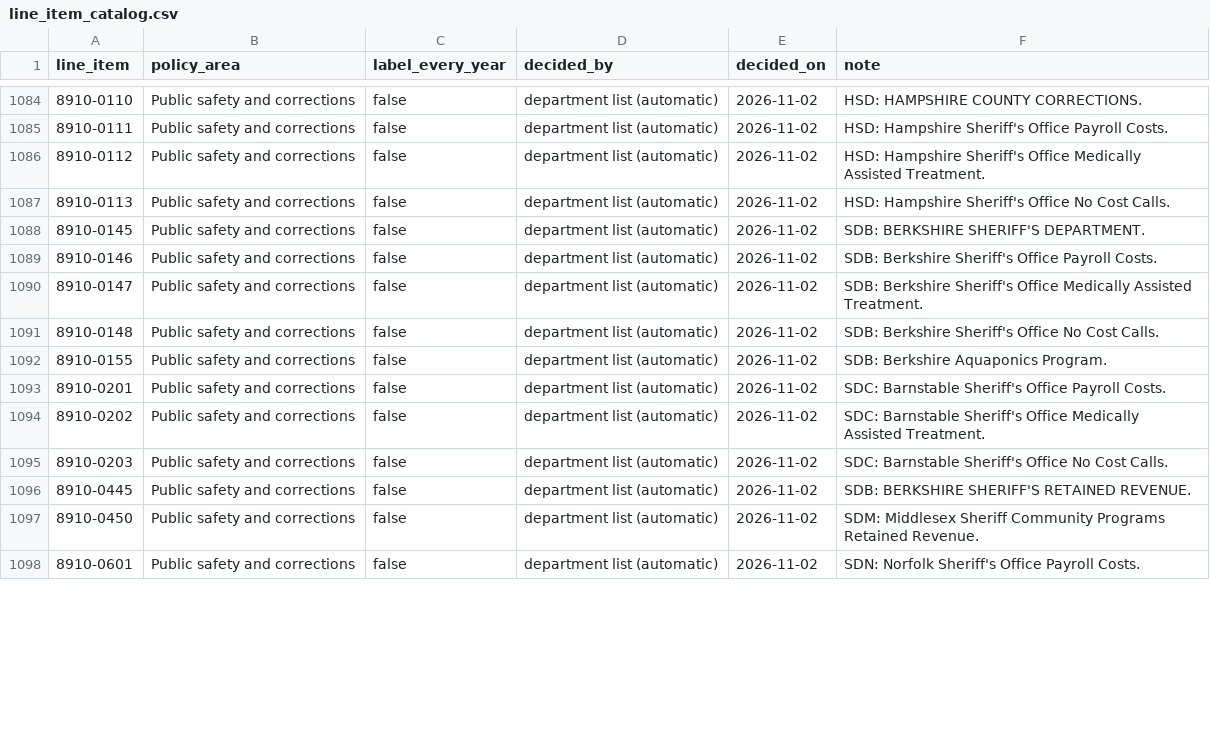
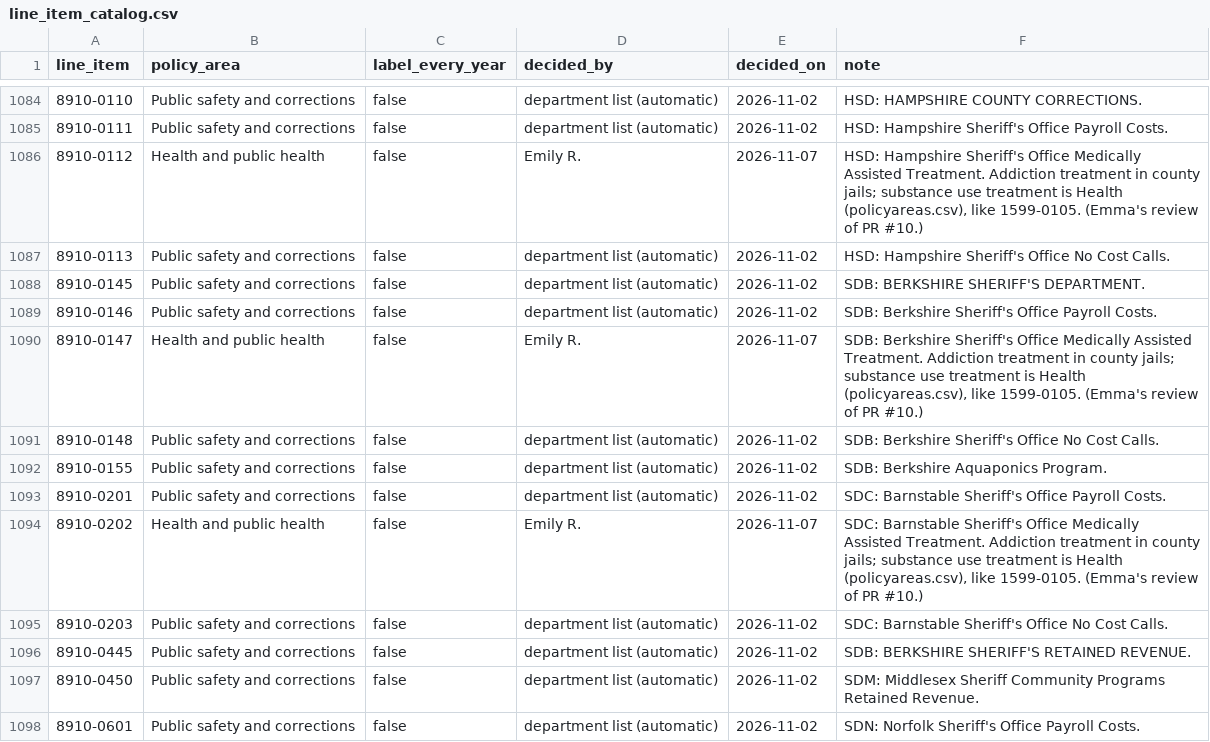
Before and after one commit to EmmaWisniewski/capstone-fall26, a CSV file: config/line_item_catalog.csv, drawn as a sheet; only a part is shown, gaps mark what is left out; the diff covers the shown part only.

```diff
--- a/config/line_item_catalog.csv
+++ b/config/line_item_catalog.csv
@@ -1085,3 +1085,3 @@ line_item,policy_area,label_every_year,decided_by,decided_on,note
 8910-0111,Public safety and corrections,false,department list (automatic),2026-11-02,HSD: Hampshire Sheriff's Office Payroll Costs.
-8910-0112,Public safety and corrections,false,department list (automatic),2026-11-02,HSD: Hampshire Sheriff's Office Medically Assisted Treatment.
+8910-0112,Health and public health,false,Emily R.,2026-11-07,"HSD: Hampshire Sheriff's Office Medically Assisted Treatment. Addiction treatment in county jails; substance use treatment is Health (policyareas.csv), like 1599-0105. (Emma's review of PR #10.)"
 8910-0113,Public safety and corrections,false,department list (automatic),2026-11-02,HSD: Hampshire Sheriff's Office No Cost Calls.
@@ -1089,3 +1089,3 @@ line_item,policy_area,label_every_year,decided_by,decided_on,note
 8910-0146,Public safety and corrections,false,department list (automatic),2026-11-02,SDB: Berkshire Sheriff's Office Payroll Costs.
-8910-0147,Public safety and corrections,false,department list (automatic),2026-11-02,SDB: Berkshire Sheriff's Office Medically Assisted Treatment.
+8910-0147,Health and public health,false,Emily R.,2026-11-07,"SDB: Berkshire Sheriff's Office Medically Assisted Treatment. Addiction treatment in county jails; substance use treatment is Health (policyareas.csv), like 1599-0105. (Emma's review of PR #10.)"
 8910-0148,Public safety and corrections,false,department list (automatic),2026-11-02,SDB: Berkshire Sheriff's Office No Cost Calls.
@@ -1093,3 +1093,3 @@ line_item,policy_area,label_every_year,decided_by,decided_on,note
 8910-0201,Public safety and corrections,false,department list (automatic),2026-11-02,SDC: Barnstable Sheriff's Office Payroll Costs.
-8910-0202,Public safety and corrections,false,department list (automatic),2026-11-02,SDC: Barnstable Sheriff's Office Medically Assisted Treatment.
+8910-0202,Health and public health,false,Emily R.,2026-11-07,"SDC: Barnstable Sheriff's Office Medically Assisted Treatment. Addiction treatment in county jails; substance use treatment is Health (policyareas.csv), like 1599-0105. (Emma's review of PR #10.)"
 8910-0203,Public safety and corrections,false,department list (automatic),2026-11-02,SDC: Barnstable Sheriff's Office No Cost Calls.
```
Also changed, not shown: 60 edited cells elsewhere in this file, 1 other file.
